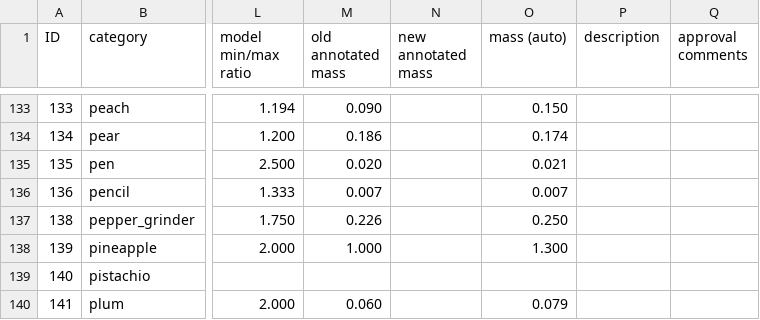
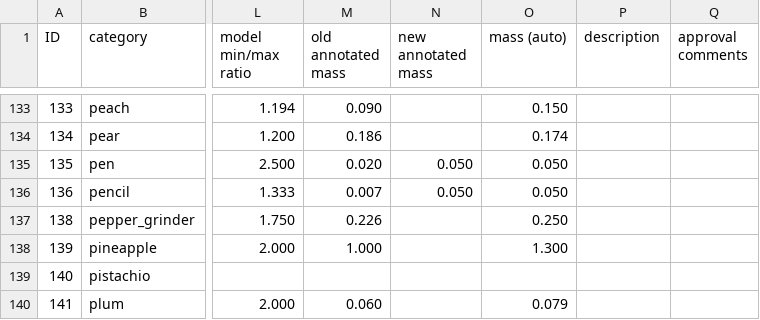
Before and after one commit to StanfordVL/OmniGibson, a CSV file: bddl/bddl/generated_data/category_mapping.csv, drawn as a sheet; only a part is shown, gaps mark what is left out; the diff names each change by its address in the sheet, - before the commit and + after, or states it on an @@ line.

```diff
--- a/bddl/bddl/generated_data/category_mapping.csv
+++ b/bddl/bddl/generated_data/category_mapping.csv
-N135:N136 (new annotated mass): (empty)
+N135:N136 (new annotated mass): 0.050
-O135 (mass (auto)): 0.021
+O135 (mass (auto)): 0.050
-O136 (mass (auto)): 0.007
+O136 (mass (auto)): 0.050
```
Also changed, not shown: bddl/bddl/generated_data/transition_map/tm_raw_data/heat_cook.csv, 1 other file.
